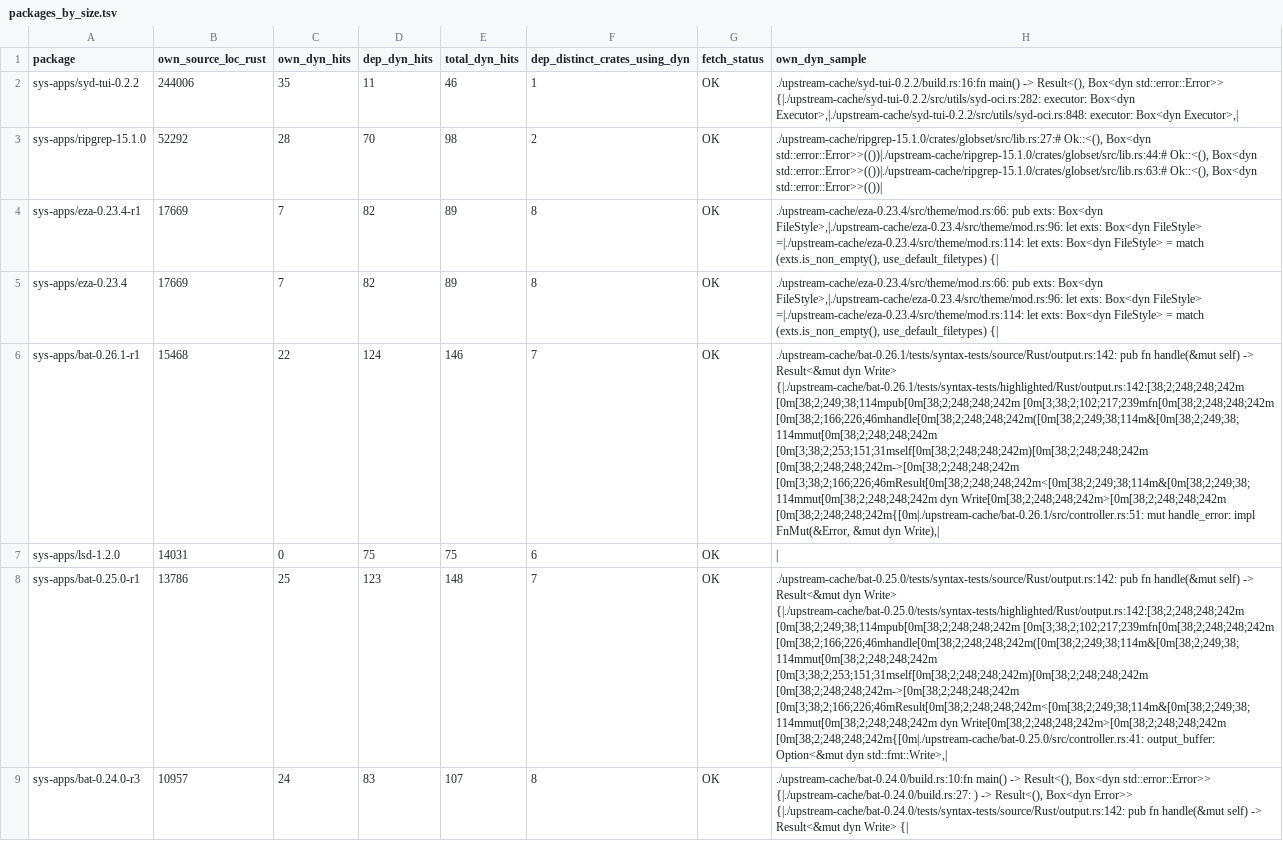
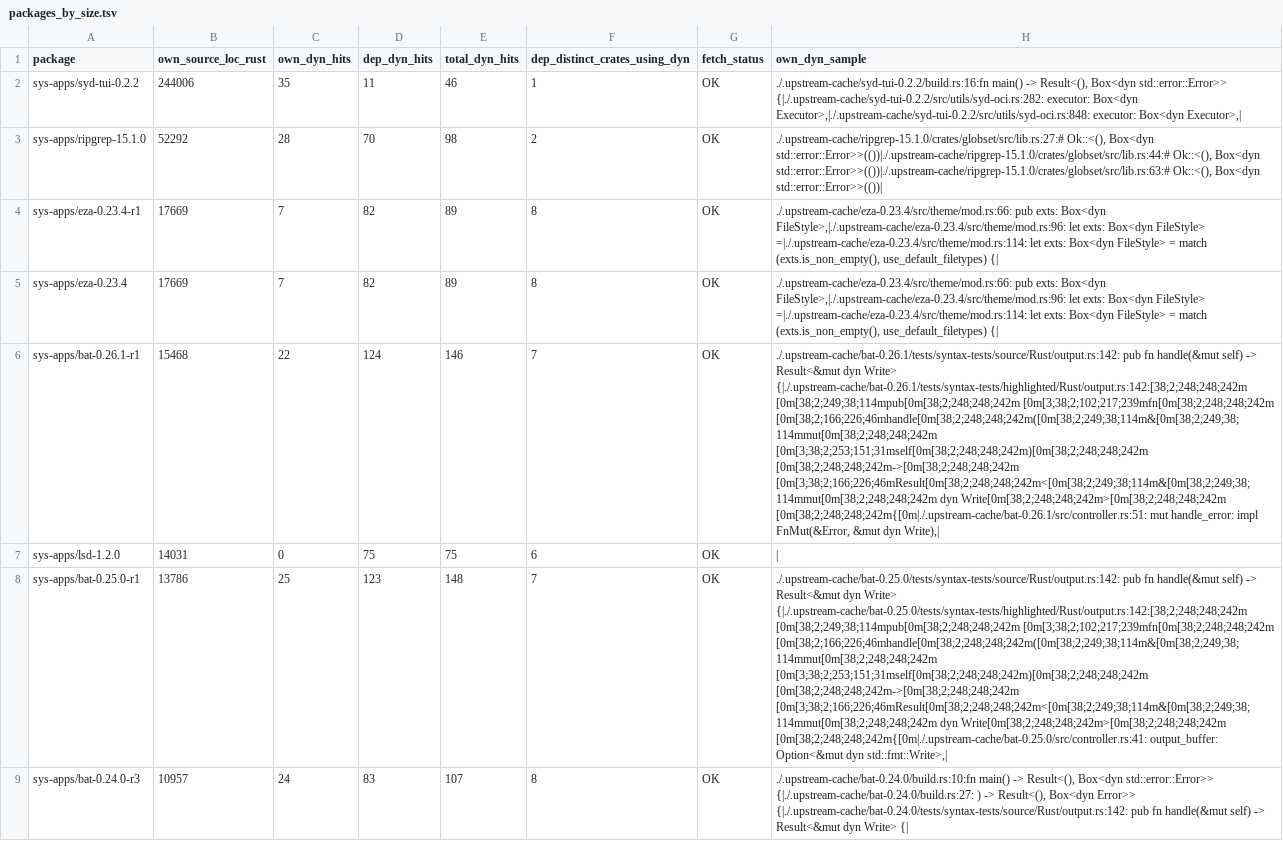
Before and after one commit to nataliepopescu/get-gentoo-rust-bins, a TSV file: report_sys-apps/packages_by_size.tsv, drawn as a sheet; only a part is shown; the diff covers the shown part only; the diff names each change by its address in the sheet, - before the commit and + after, or states it on an @@ line.

```diff
--- a/report_sys-apps/packages_by_size.tsv
+++ b/report_sys-apps/packages_by_size.tsv
-H2 (own_dyn_sample): ./upstream-cache/syd-tui-0.2.2/build.rs:16:fn main() -> Result<(), Box<dyn std::error::Error>> {|./upstream-cache/syd-tui-0.2.2/src/utils/syd-oci.rs:282: executor: Box<dyn Executor>,|./upstream-cache/syd-tui-0.2.2/src/utils/syd-oci.rs:848: executor: Box<dyn…
+H2 (own_dyn_sample): ./.upstream-cache/syd-tui-0.2.2/build.rs:16:fn main() -> Result<(), Box<dyn std::error::Error>> {|./.upstream-cache/syd-tui-0.2.2/src/utils/syd-oci.rs:282: executor: Box<dyn Executor>,|./.upstream-cache/syd-tui-0.2.2/src/utils/syd-oci.rs:848: executor: Box<dyn…
-H3 (own_dyn_sample): ./upstream-cache/ripgrep-15.1.0/crates/globset/src/lib.rs:27:# Ok::<(), Box<dyn std::error::Error>>(())|./upstream-cache/ripgrep-15.1.0/crates/globset/src/lib.rs:44:# Ok::<(), Box<dyn std::error::Error>>(())|./upstream-cache/ripgrep-15.1.0/crates/globset/src/lib.rs:63:# Ok::<(), Box<dyn…
+H3 (own_dyn_sample): ./.upstream-cache/ripgrep-15.1.0/crates/globset/src/lib.rs:27:# Ok::<(), Box<dyn std::error::Error>>(())|./.upstream-cache/ripgrep-15.1.0/crates/globset/src/lib.rs:44:# Ok::<(), Box<dyn std::error::Error>>(())|./.upstream-cache/ripgrep-15.1.0/crates/globset/src/lib.rs:63:# Ok::<(), Box<dyn…
-H4:H5 (own_dyn_sample): ./upstream-cache/eza-0.23.4/src/theme/mod.rs:66: pub exts: Box<dyn FileStyle>,|./upstream-cache/eza-0.23.4/src/theme/mod.rs:96: let exts: Box<dyn FileStyle> =|./upstream-cache/eza-0.23.4/src/theme/mod.rs:114: let exts:…
+H4:H5 (own_dyn_sample): ./.upstream-cache/eza-0.23.4/src/theme/mod.rs:66: pub exts: Box<dyn FileStyle>,|./.upstream-cache/eza-0.23.4/src/theme/mod.rs:96: let exts: Box<dyn FileStyle> =|./.upstream-cache/eza-0.23.4/src/theme/mod.rs:114: let exts:…
-H6 (own_dyn_sample): ./upstream-cache/bat-0.26.1/tests/syntax-tests/source/Rust/output.rs:142: pub fn handle(&mut self) -> Result<&mut dyn Write> {|./upstream-cache/bat-0.26.1/tests/syntax-tests/highlighted/Rust/output.rs:142:[38;2;248;248;242m [0m[38;2;249;38;114mpub[0m[38;2;248;248;242m [0m[3;38;2;102;217;239mfn[0m[38;2;248;248;242m [0m[38;2;166;226;46mhandle[0m[38;2;248;248;242m([0m[38;2;249;38;114m&[0m[38;2;249;38;114mmut[0m[38;2;248;248;242m [0m[3;38;2;253;151;31mself[0m[38;2;248;248;242m)[0m[38;2;248;248;242m [0m[38;2;248;248;242m->[0m[38;2;248;248;242m [0m[3;38;2;166;226;46mResult[0m[38;2;248;248;242m<[0m[38;2;249;38;114m&[0m[38;2;249;38;114mmut[0m[38;2;248;248;242m dyn Write[0m[38;2;248;248;242m>[0m[38;2;248;248;242m [0m[38;2;248;248;242m{[0m|./upstream-cache/bat-0.26.1/src/controller.rs:51: mut handle_error:…
+H6 (own_dyn_sample): ./.upstream-cache/bat-0.26.1/tests/syntax-tests/source/Rust/output.rs:142: pub fn handle(&mut self) -> Result<&mut dyn Write> {|./.upstream-cache/bat-0.26.1/tests/syntax-tests/highlighted/Rust/output.rs:142:[38;2;248;248;242m [0m[38;2;249;38;114mpub[0m[38;2;248;248;242m [0m[3;38;2;102;217;239mfn[0m[38;2;248;248;242m [0m[38;2;166;226;46mhandle[0m[38;2;248;248;242m([0m[38;2;249;38;114m&[0m[38;2;249;38;114mmut[0m[38;2;248;248;242m [0m[3;38;2;253;151;31mself[0m[38;2;248;248;242m)[0m[38;2;248;248;242m [0m[38;2;248;248;242m->[0m[38;2;248;248;242m [0m[3;38;2;166;226;46mResult[0m[38;2;248;248;242m<[0m[38;2;249;38;114m&[0m[38;2;249;38;114mmut[0m[38;2;248;248;242m dyn Write[0m[38;2;248;248;242m>[0m[38;2;248;248;242m [0m[38;2;248;248;242m{[0m|./.upstream-cache/bat-0.26.1/src/controller.rs:51: mut handle_error:…
-H8 (own_dyn_sample): ./upstream-cache/bat-0.25.0/tests/syntax-tests/source/Rust/output.rs:142: pub fn handle(&mut self) -> Result<&mut dyn Write> {|./upstream-cache/bat-0.25.0/tests/syntax-tests/highlighted/Rust/output.rs:142:[38;2;248;248;242m [0m[38;2;249;38;114mpub[0m[38;2;248;248;242m [0m[3;38;2;102;217;239mfn[0m[38;2;248;248;242m [0m[38;2;166;226;46mhandle[0m[38;2;248;248;242m([0m[38;2;249;38;114m&[0m[38;2;249;38;114mmut[0m[38;2;248;248;242m [0m[3;38;2;253;151;31mself[0m[38;2;248;248;242m)[0m[38;2;248;248;242m [0m[38;2;248;248;242m->[0m[38;2;248;248;242m [0m[3;38;2;166;226;46mResult[0m[38;2;248;248;242m<[0m[38;2;249;38;114m&[0m[38;2;249;38;114mmut[0m[38;2;248;248;242m dyn Write[0m[38;2;248;248;242m>[0m[38;2;248;248;242m [0m[38;2;248;248;242m{[0m|./upstream-cache/bat-0.25.0/src/controller.rs:41: output_buffer: Option<&mut…
+H8 (own_dyn_sample): ./.upstream-cache/bat-0.25.0/tests/syntax-tests/source/Rust/output.rs:142: pub fn handle(&mut self) -> Result<&mut dyn Write> {|./.upstream-cache/bat-0.25.0/tests/syntax-tests/highlighted/Rust/output.rs:142:[38;2;248;248;242m [0m[38;2;249;38;114mpub[0m[38;2;248;248;242m [0m[3;38;2;102;217;239mfn[0m[38;2;248;248;242m [0m[38;2;166;226;46mhandle[0m[38;2;248;248;242m([0m[38;2;249;38;114m&[0m[38;2;249;38;114mmut[0m[38;2;248;248;242m [0m[3;38;2;253;151;31mself[0m[38;2;248;248;242m)[0m[38;2;248;248;242m [0m[38;2;248;248;242m->[0m[38;2;248;248;242m [0m[3;38;2;166;226;46mResult[0m[38;2;248;248;242m<[0m[38;2;249;38;114m&[0m[38;2;249;38;114mmut[0m[38;2;248;248;242m dyn Write[0m[38;2;248;248;242m>[0m[38;2;248;248;242m [0m[38;2;248;248;242m{[0m|./.upstream-cache/bat-0.25.0/src/controller.rs:41: output_buffer: Option<&mut…
-H9 (own_dyn_sample): ./upstream-cache/bat-0.24.0/build.rs:10:fn main() -> Result<(), Box<dyn std::error::Error>> {|./upstream-cache/bat-0.24.0/build.rs:27: ) -> Result<(), Box<dyn Error>> {|./upstream-cache/bat-0.24.0/tests/syntax-tests/source/Rust/output.rs:142: pub fn…
+H9 (own_dyn_sample): ./.upstream-cache/bat-0.24.0/build.rs:10:fn main() -> Result<(), Box<dyn std::error::Error>> {|./.upstream-cache/bat-0.24.0/build.rs:27: ) -> Result<(), Box<dyn Error>> {|./.upstream-cache/bat-0.24.0/tests/syntax-tests/source/Rust/output.rs:142: pub fn…
```
Also changed, not shown: 4 edited cells elsewhere in this file, report_sys-apps/report.tsv, 10 other files.
